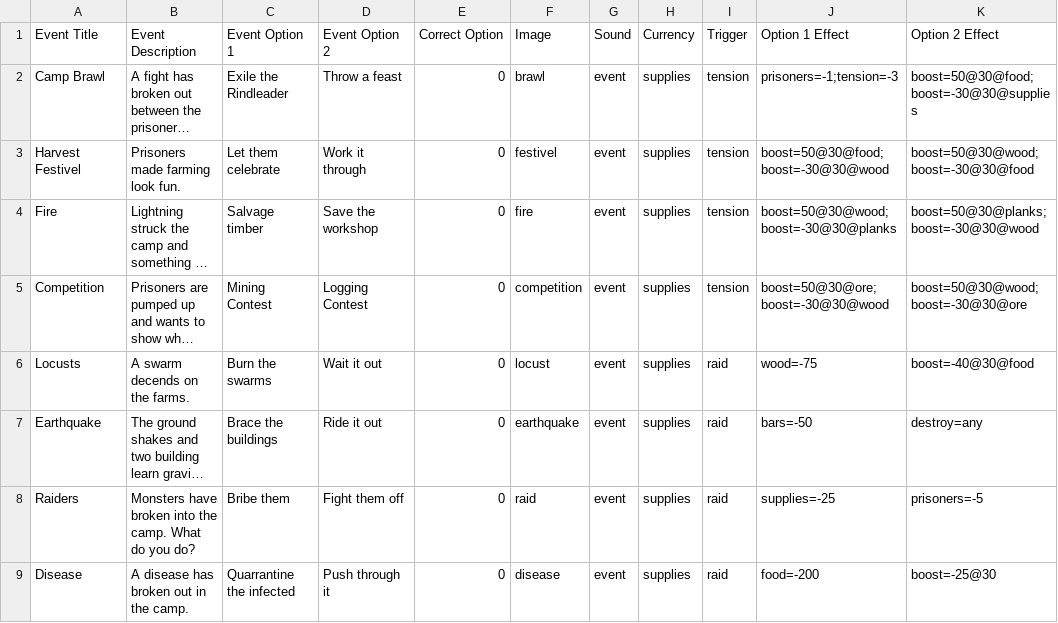
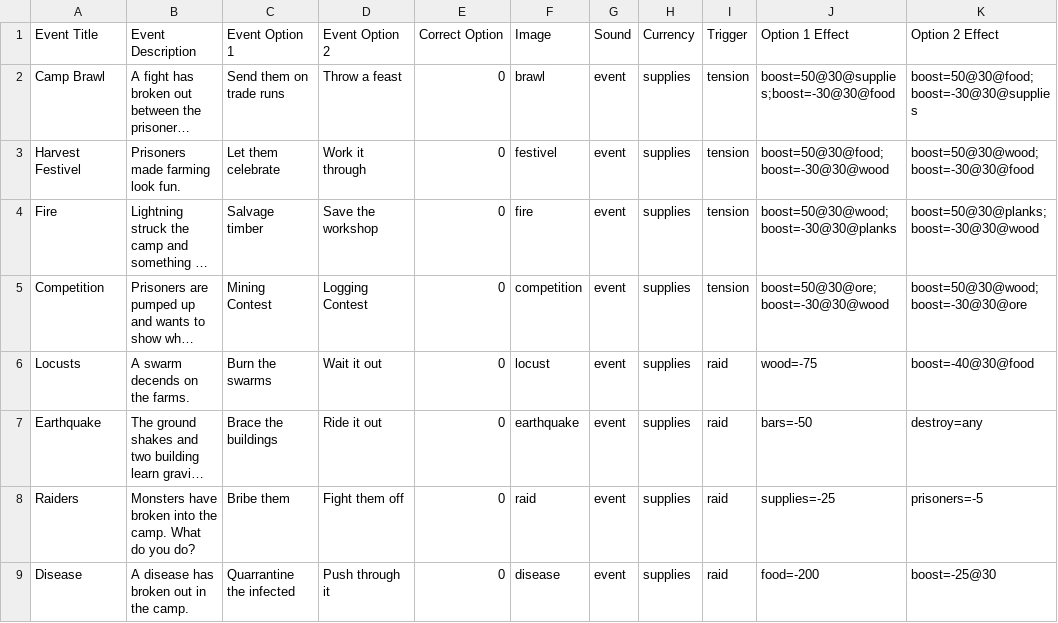
Before and after one commit to null-brain-true/comp2165-prototype-3, a CSV file: Assets/StreamingAssets/Data/Events.csv, drawn as a sheet; long unchanged cells end in …; the diff names each change by its address in the sheet, - before the commit and + after, or states it on an @@ line.

Commit message:
changed events

```diff
--- a/Assets/StreamingAssets/Data/Events.csv
+++ b/Assets/StreamingAssets/Data/Events.csv
-C2 (Event Option 1): Exile the Rindleader
+C2 (Event Option 1): Send them on trade runs
-J2 (Option 1 Effect): prisoners=-1;tension=-3
+J2 (Option 1 Effect): boost=50@30@supplies;boost=-30@30@food
```
Also changed, not shown: Student Content/Events.csv, 1 other file.
